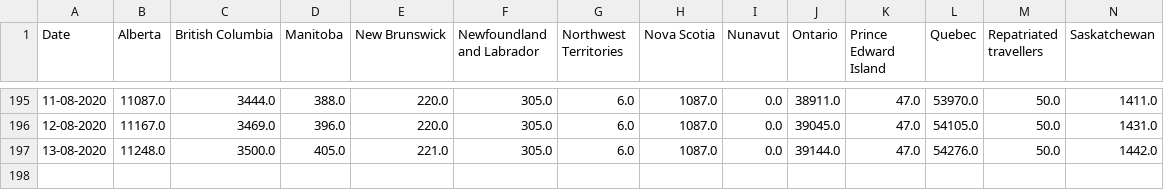
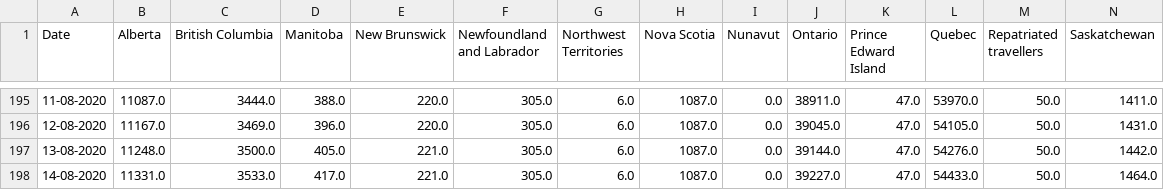
Before and after one commit to trajanikant/Global-Covid19, a CSV file: Canada/Canada_States_Recovered_Cumulative.csv, drawn as a sheet; only a part is shown, gaps mark what is left out; rows hold the shown columns only; the diff names each change by its address in the sheet, - before the commit and + after, or states it on an @@ line.

```diff
--- a/Canada/Canada_States_Recovered_Cumulative.csv
+++ b/Canada/Canada_States_Recovered_Cumulative.csv
+row 198: 14-08-2020 | 11331.0 | 3533.0 | 417.0 | 221.0 | 305.0 | 6.0 | 1087.0 | 0.0 | 39227.0 | 47.0 | 54433.0 | 50.0 | 1464.0
```
Also changed, not shown: 0. World/World_Cumulative_Cases.csv, 0. World/World_Cumulative_Deaths.csv, 9 other files.
